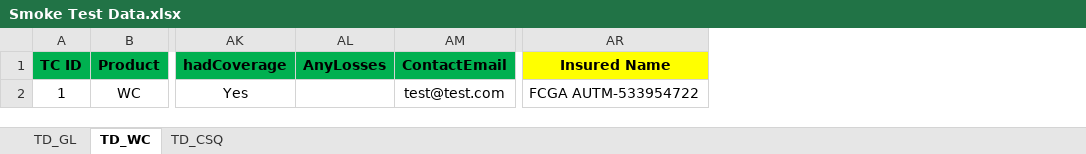
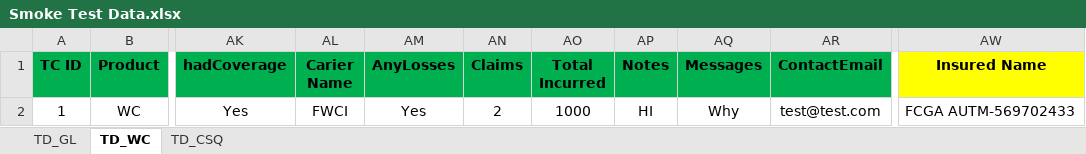
Before and after one commit to sanket-pmam/FCGA-Version2, an Excel workbook: Smoke Test Data.xlsx, sheet TD_WC, drawn as a sheet; only a part is shown, gaps mark what is left out; values as stored, in another font and other column widths than the file's, no borders; addresses are those after the commit; the diff names each change by its address in the sheet, - before the commit and + after, or states it on an @@ line.

```diff
--- a/Smoke Test Data.xlsx (sheet TD_WC)
+++ b/Smoke Test Data.xlsx (sheet TD_WC)
+column AL (Carier Name), row 2: FWCI
+column AN (Claims), row 2: 2
+column AO (Total Incurred), row 2: 1000
+column AP (Notes), row 2: HI
+column AQ (Messages), row 2: Why
-AM2 (AnyLosses): (empty)
+AM2 (AnyLosses): Yes
-AW2 (Insured Name): FCGA AUTM-533954722
+AW2 (Insured Name): FCGA AUTM-569702433
```
Also changed, not shown: sheet TD_GL, 8 other files.
